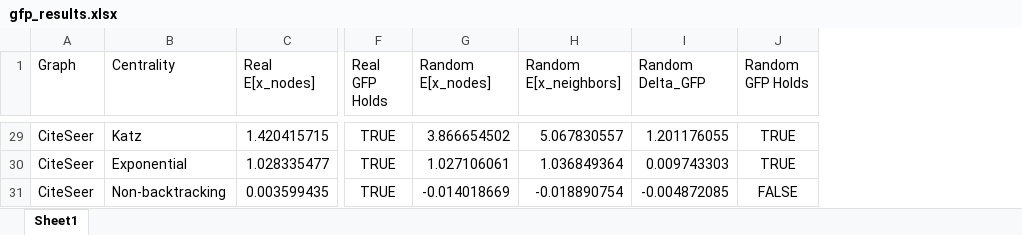
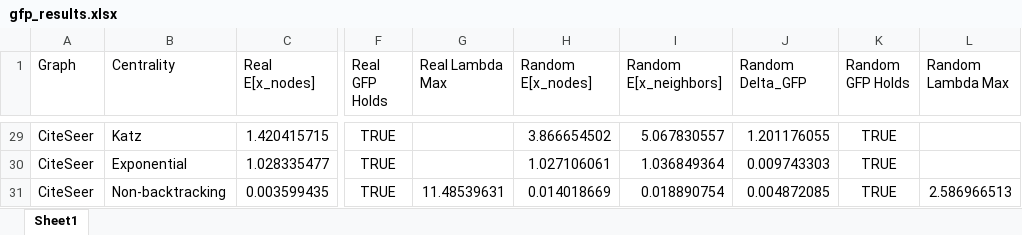
Before and after one commit to samuelmatia/generalized-friendship-paradox, an Excel workbook: outputs/gfp_results.xlsx, sheet Sheet1, drawn as a sheet; only a part is shown, gaps mark what is left out; values as stored, in another font and other column widths than the file's, no borders; addresses are those after the commit; the diff covers the shown part only; the diff names each change by its address in the sheet, - before the commit and + after, or states it on an @@ line.

```diff
--- a/outputs/gfp_results.xlsx (sheet Sheet1)
+++ b/outputs/gfp_results.xlsx (sheet Sheet1)
+column G (Real Lambda Max), row 31: 11.48539631
+column L (Random Lambda Max), row 31: 2.586966513
-H31 (Random E[x_nodes]): -0.014018669
+H31 (Random E[x_nodes]): 0.014018669
-I31 (Random E[x_neighbors]): -0.018890754
+I31 (Random E[x_neighbors]): 0.018890754
-J31 (Random Delta_GFP): -0.004872085
+J31 (Random Delta_GFP): 0.004872085
-K31 (Random GFP Holds): FALSE
+K31 (Random GFP Holds): TRUE
```
Also changed, not shown: 15 added rows, 15 removed rows and 11 edited cells elsewhere in this sheet, outputs/df_summary.xlsx, 32 other files.
